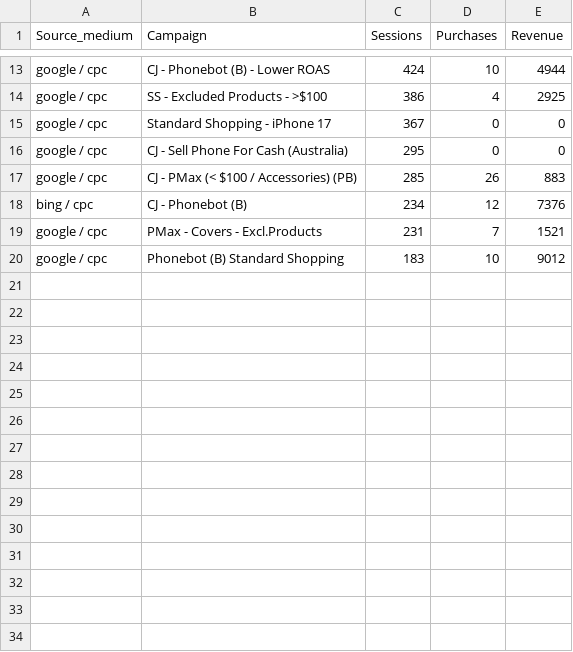
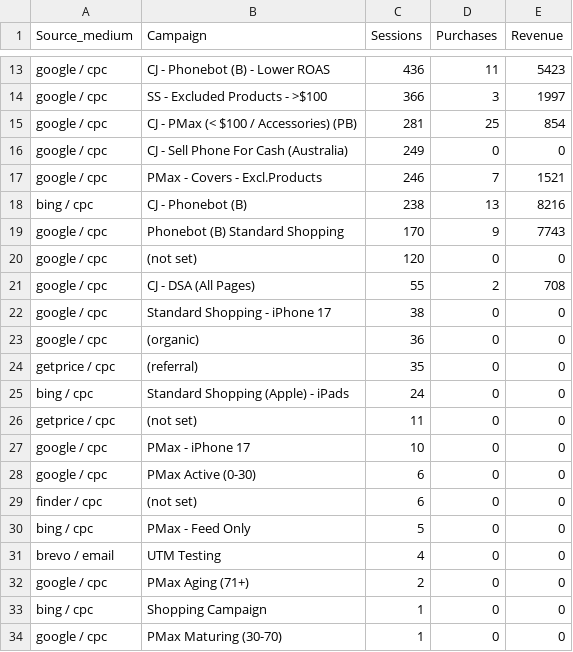
Before and after one commit to phonebot-online/customer_journey_intelligence, a CSV file: 1_month/profit_metrics/campaign_x_sourcemedium_revenue_30d.csv, drawn as a sheet; only a part is shown, gaps mark what is left out; removed rows and columns are numbered as before the commit, all else as after; the diff covers the shown part only; the diff names each change by its address in the sheet, - before the commit and + after, or states it on an @@ line.

```diff
--- a/1_month/profit_metrics/campaign_x_sourcemedium_revenue_30d.csv
+++ b/1_month/profit_metrics/campaign_x_sourcemedium_revenue_30d.csv
-C13 (Sessions): 424
+C13 (Sessions): 436
-D13 (Purchases): 10
+D13 (Purchases): 11
-E13 (Revenue): 4944
+E13 (Revenue): 5423
-C14 (Sessions): 386
+C14 (Sessions): 366
-D14 (Purchases): 4
+D14 (Purchases): 3
-E14 (Revenue): 2925
+E14 (Revenue): 1997
-row 15: google / cpc | Standard Shopping - iPhone 17 | 367 | 0 | 0
+row 15: google / cpc | CJ - PMax (< $100 / Accessories) (PB) | 281 | 25 | 854
-C16 (Sessions): 295
+C16 (Sessions): 249
-row 17: google / cpc | CJ - PMax (< $100 / Accessories) (PB) | 285 | 26 | 883
-row 18: bing / cpc | CJ - Phonebot (B) | 234 | 12 | 7376
-C17 (Sessions): 231
+C17 (Sessions): 246
+row 18: bing / cpc | CJ - Phonebot (B) | 238 | 13 | 8216
-C19 (Sessions): 183
+C19 (Sessions): 170
-D19 (Purchases): 10
+D19 (Purchases): 9
-E19 (Revenue): 9012
+E19 (Revenue): 7743
+row 20: google / cpc | (not set) | 120 | 0 | 0
+row 21: google / cpc | CJ - DSA (All Pages) | 55 | 2 | 708
+row 22: google / cpc | Standard Shopping - iPhone 17 | 38 | 0 | 0
+row 23: google / cpc | (organic) | 36 | 0 | 0
+row 24: getprice / cpc | (referral) | 35 | 0 | 0
+row 25: bing / cpc | Standard Shopping (Apple) - iPads | 24 | 0 | 0
+row 26: getprice / cpc | (not set) | 11 | 0 | 0
+row 27: google / cpc | PMax - iPhone 17 | 10 | 0 | 0
+row 28: google / cpc | PMax Active (0-30) | 6 | 0 | 0
+row 29: finder / cpc | (not set) | 6 | 0 | 0
+row 30: bing / cpc | PMax - Feed Only | 5 | 0 | 0
+row 31: brevo / email | UTM Testing | 4 | 0 | 0
+row 32: google / cpc | PMax Aging (71+) | 2 | 0 | 0
+row 33: bing / cpc | Shopping Campaign | 1 | 0 | 0
+row 34: google / cpc | PMax Maturing (30-70) | 1 | 0 | 0
```
Also changed, not shown: 1 added row, 1 removed row and 30 edited cells elsewhere in this file, 1_month/facebook_ads/placement_summary_30d_act14359173.csv, 1_month/ga4/campaign_x_sourcemedium_30d_AU.csv, 55 other files.
